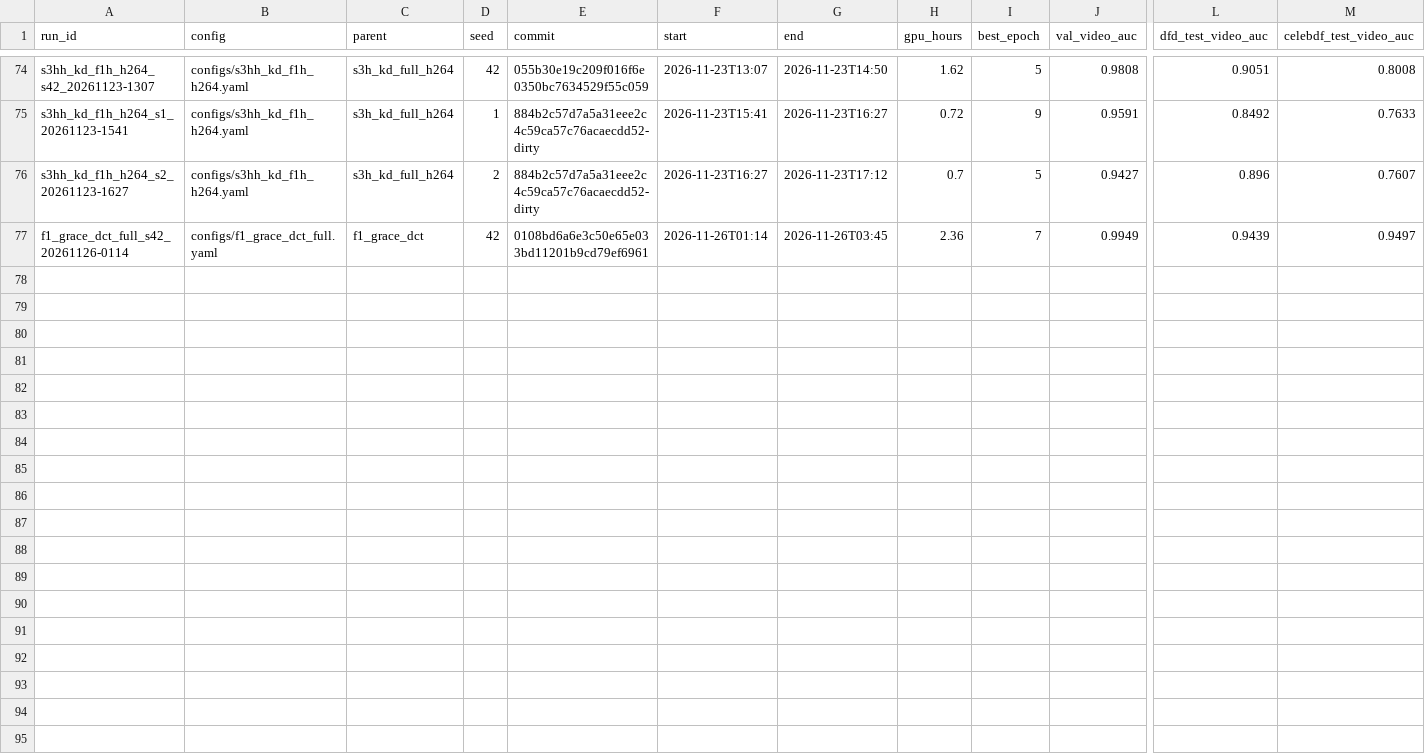
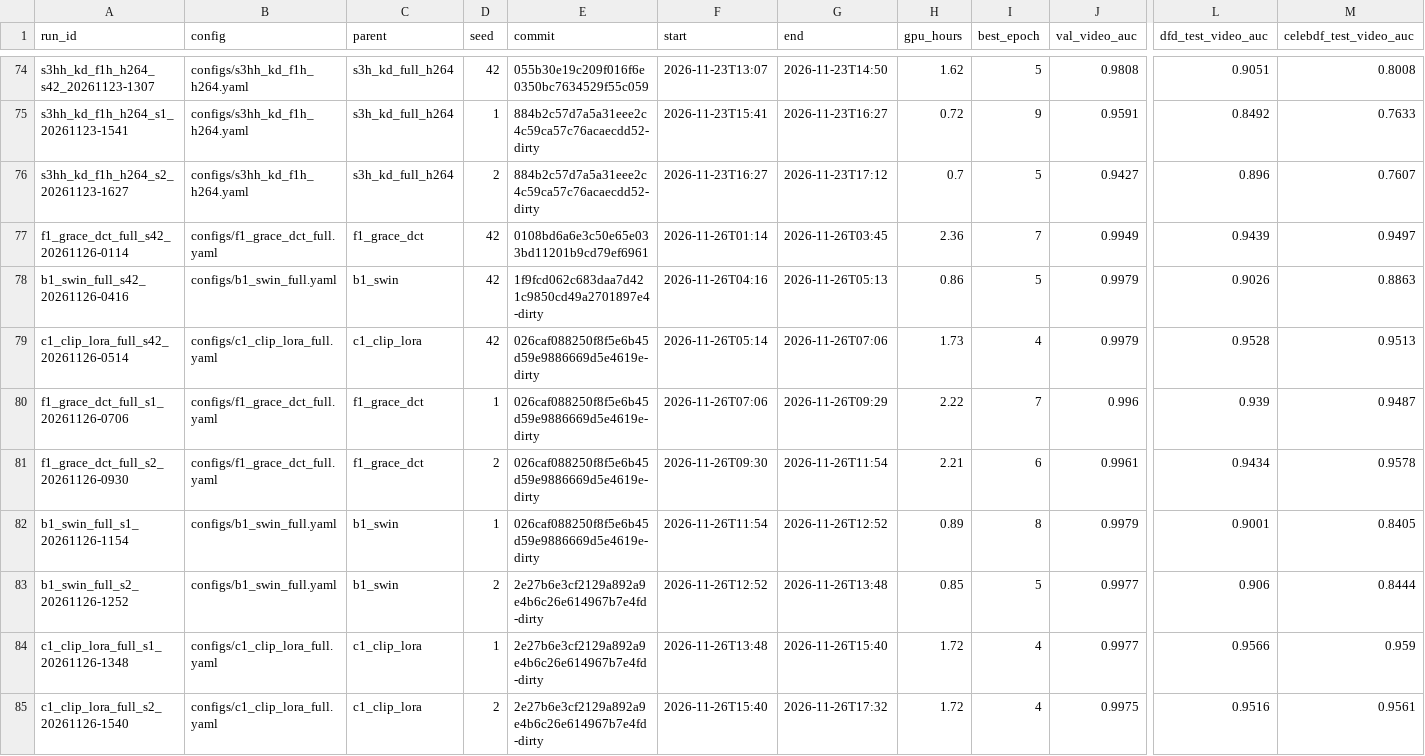
Before and after one commit to pes1ug23cs178/CAPSTONE_PW_26_RJ_02, a CSV file: experiments.csv, drawn as a sheet; only a part is shown, gaps mark what is left out; rows hold the shown columns only; the diff names each change by its address in the sheet, - before the commit and + after, or states it on an @@ line.

Commit message:
Full-FF++ B1/C1/F1 x3 results; queue full C2, F1h and robustness

```diff
--- a/experiments.csv
+++ b/experiments.csv
+row 78: b1_swin_full_s42_20261126-0416 | configs/b1_swin_full.yaml | b1_swin | 42 | 1f9fcd062c683daa7d421c9850cd49a2701897e4-dirty | 2026-11-26T04:16 | 2026-11-26T05:13 | 0.86 | 5 | 0.9979 | 0.9026 | 0.8863
+row 79: c1_clip_lora_full_s42_20261126-0514 | configs/c1_clip_lora_full.yaml | c1_clip_lora | 42 | 026caf088250f8f5e6b45d59e9886669d5e4619e-dirty | 2026-11-26T05:14 | 2026-11-26T07:06 | 1.73 | 4 | 0.9979 | 0.9528 | 0.9513
+row 80: f1_grace_dct_full_s1_20261126-0706 | configs/f1_grace_dct_full.yaml | f1_grace_dct | 1 | 026caf088250f8f5e6b45d59e9886669d5e4619e-dirty | 2026-11-26T07:06 | 2026-11-26T09:29 | 2.22 | 7 | 0.996 | 0.939 | 0.9487
+row 81: f1_grace_dct_full_s2_20261126-0930 | configs/f1_grace_dct_full.yaml | f1_grace_dct | 2 | 026caf088250f8f5e6b45d59e9886669d5e4619e-dirty | 2026-11-26T09:30 | 2026-11-26T11:54 | 2.21 | 6 | 0.9961 | 0.9434 | 0.9578
+row 82: b1_swin_full_s1_20261126-1154 | configs/b1_swin_full.yaml | b1_swin | 1 | 026caf088250f8f5e6b45d59e9886669d5e4619e-dirty | 2026-11-26T11:54 | 2026-11-26T12:52 | 0.89 | 8 | 0.9979 | 0.9001 | 0.8405
+row 83: b1_swin_full_s2_20261126-1252 | configs/b1_swin_full.yaml | b1_swin | 2 | 2e27b6e3cf2129a892a9e4b6c26e614967b7e4fd-dirty | 2026-11-26T12:52 | 2026-11-26T13:48 | 0.85 | 5 | 0.9977 | 0.906 | 0.8444
+row 84: c1_clip_lora_full_s1_20261126-1348 | configs/c1_clip_lora_full.yaml | c1_clip_lora | 1 | 2e27b6e3cf2129a892a9e4b6c26e614967b7e4fd-dirty | 2026-11-26T13:48 | 2026-11-26T15:40 | 1.72 | 4 | 0.9977 | 0.9566 | 0.959
+row 85: c1_clip_lora_full_s2_20261126-1540 | configs/c1_clip_lora_full.yaml | c1_clip_lora | 2 | 2e27b6e3cf2129a892a9e4b6c26e614967b7e4fd-dirty | 2026-11-26T15:40 | 2026-11-26T17:32 | 1.72 | 4 | 0.9975 | 0.9516 | 0.9561
```
Also changed, not shown: 6 other files.
